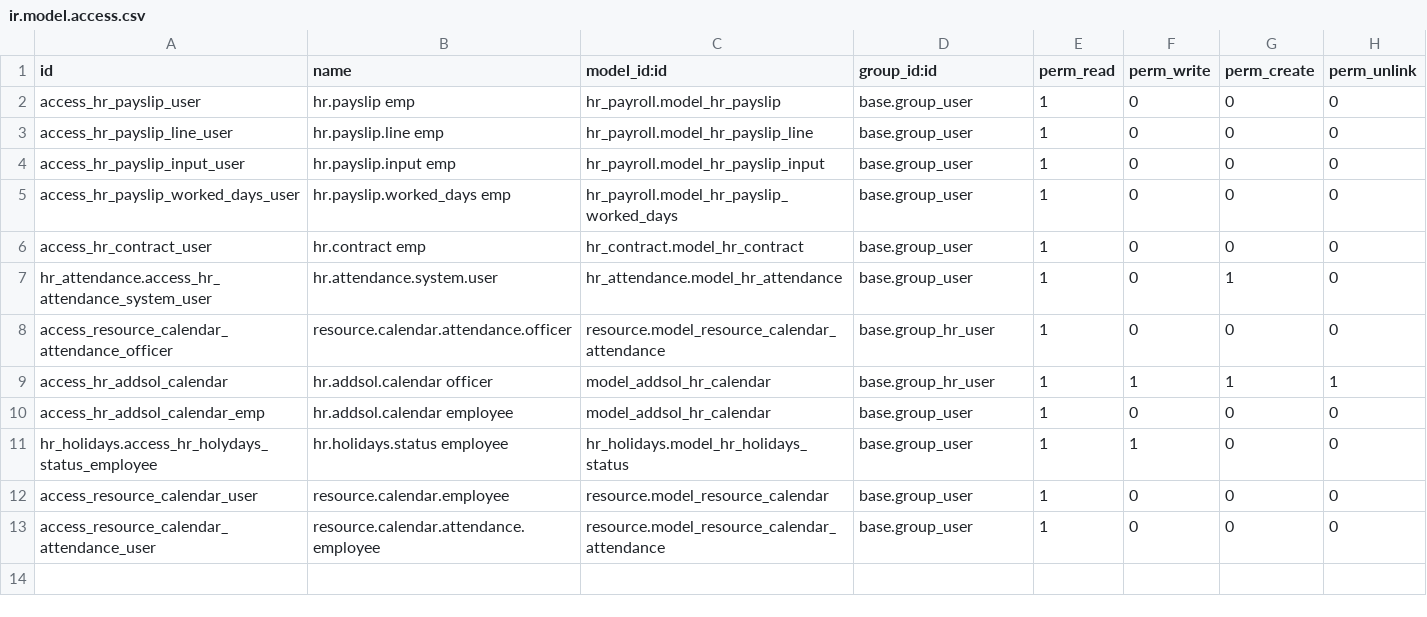
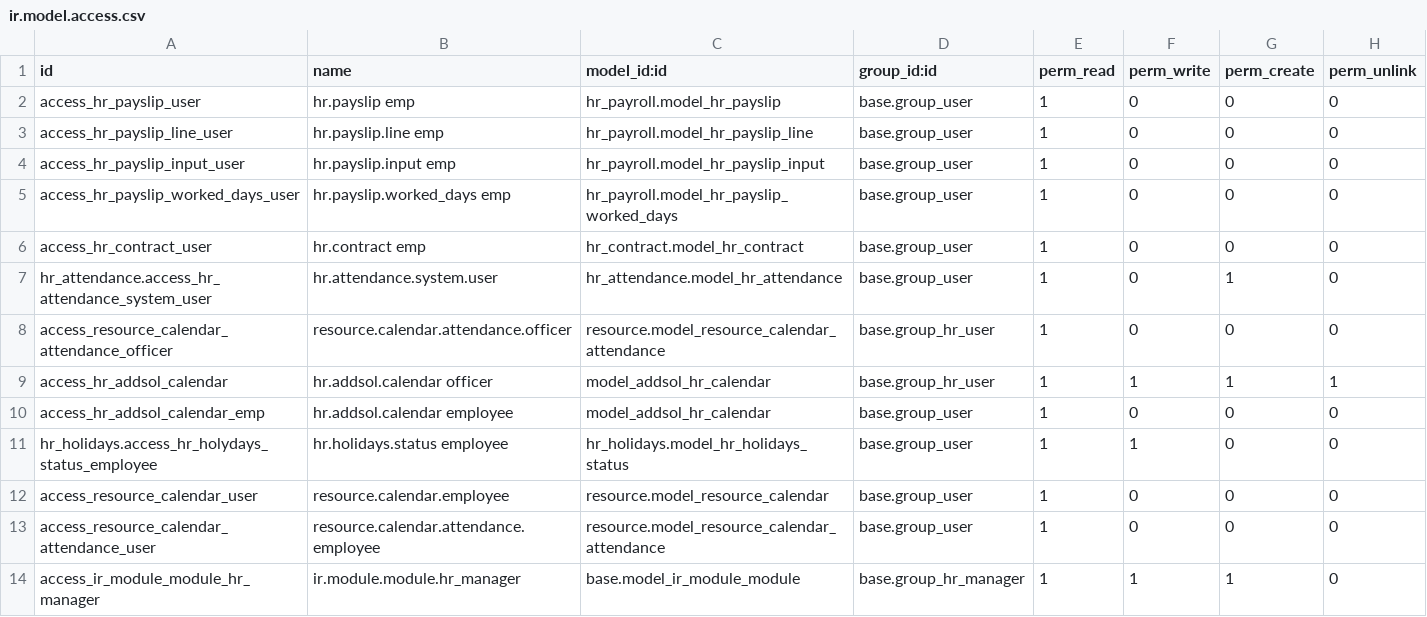
Before and after one commit to rkhalil1990/addsol_hr, a CSV file: openerp/addons/hr_addsol/security/ir.model.access.csv, drawn as a sheet; the diff names each change by its address in the sheet, - before the commit and + after, or states it on an @@ line.

Commit message:
Resolved install data errors.

```diff
--- a/openerp/addons/hr_addsol/security/ir.model.access.csv
+++ b/openerp/addons/hr_addsol/security/ir.model.access.csv
+row 14: access_ir_module_module_hr_manager | ir.module.module.hr_manager | base.model_ir_module_module | base.group_hr_manager | 1 | 1 | 1 | 0
```
Also changed, not shown: 2 other files.
